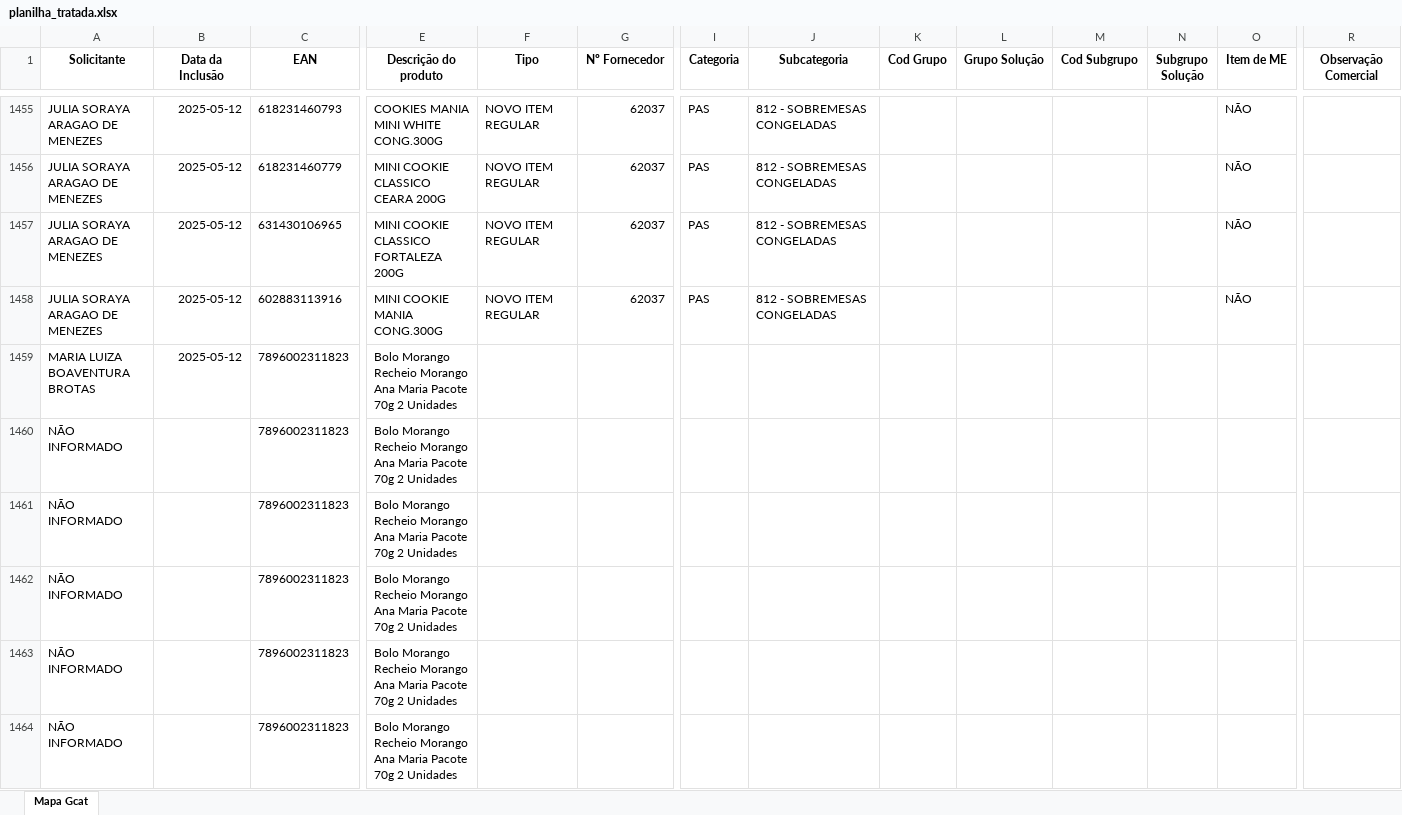
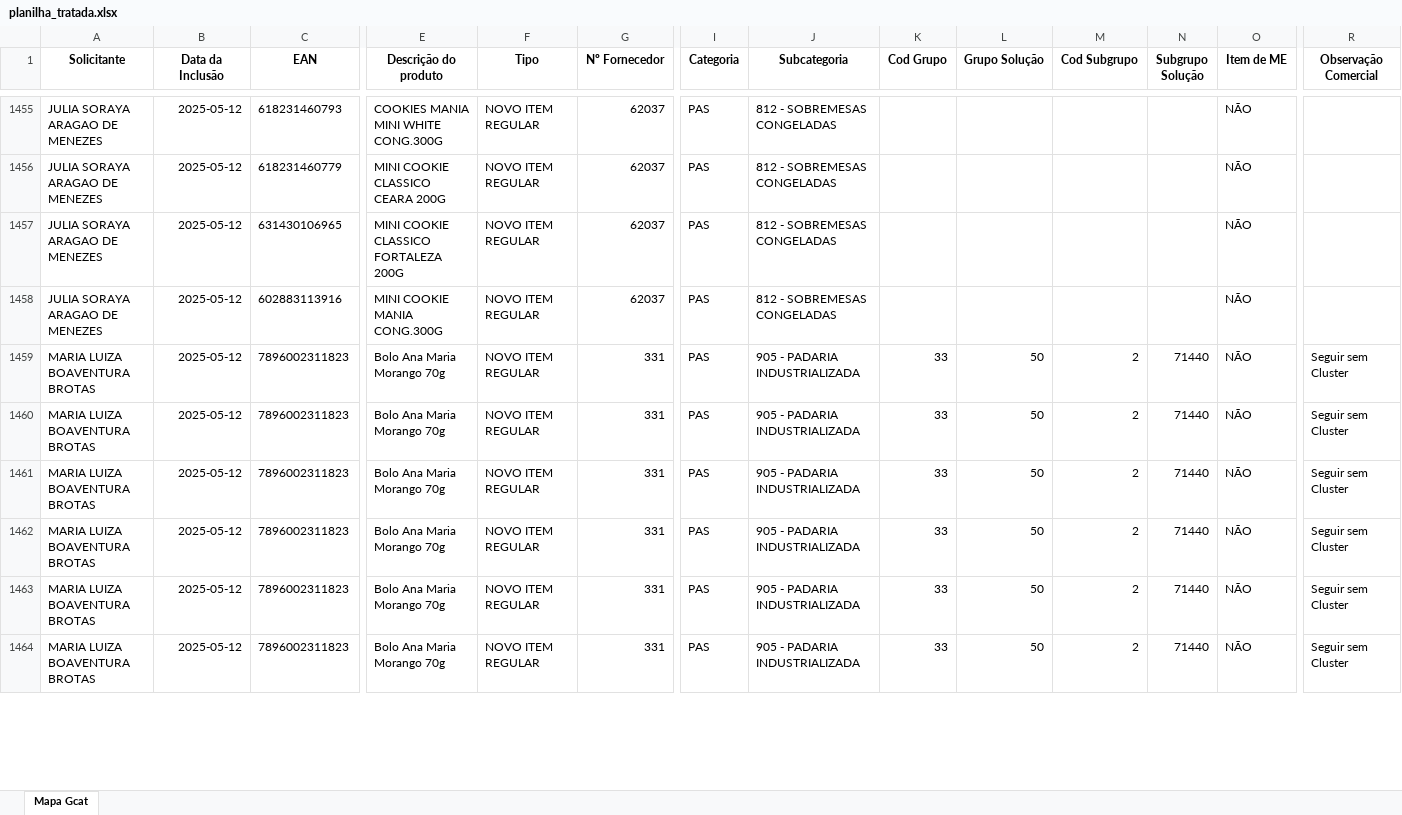
Before and after one commit to DanGuarnieri/VisualizadorMapa, an Excel workbook: planilha_tratada.xlsx, sheet Mapa Gcat, drawn as a sheet; only a part is shown, gaps mark what is left out; values as stored, in another font and other column widths than the file's, no borders; the diff covers the shown part only; the diff names each change by its address in the sheet, - before the commit and + after, or states it on an @@ line.

```diff
--- a/planilha_tratada.xlsx (sheet Mapa Gcat)
+++ b/planilha_tratada.xlsx (sheet Mapa Gcat)
-E1459:E1464 (Descrição do produto): Bolo Morango Recheio Morango Ana Maria Pacote 70g 2 Unidades
+E1459:E1464 (Descrição do produto): Bolo Ana Maria Morango 70g
-F1459:F1464 (Tipo): (empty)
+F1459:F1464 (Tipo): NOVO ITEM REGULAR
-G1459:G1464 (Nº Fornecedor): (empty)
+G1459:G1464 (Nº Fornecedor): 331
-I1459:I1464 (Categoria): (empty)
+I1459:I1464 (Categoria): PAS
-J1459:J1464 (Subcategoria): (empty)
+J1459:J1464 (Subcategoria): 905 - PADARIA INDUSTRIALIZADA
-K1459:K1464 (Cod Grupo): (empty)
+K1459:K1464 (Cod Grupo): 33
-L1459:L1464 (Grupo Solução): (empty)
+L1459:L1464 (Grupo Solução): 50
-M1459:M1464 (Cod Subgrupo): (empty)
+M1459:M1464 (Cod Subgrupo): 2
-N1459:N1464 (Subgrupo Solução): (empty)
+N1459:N1464 (Subgrupo Solução): 71440
-O1459:O1464 (Item de ME): (empty)
+O1459:O1464 (Item de ME): NÃO
-R1459:R1464 (Observação Comercial): (empty)
+R1459:R1464 (Observação Comercial): Seguir sem Cluster
-A1460:A1464 (Solicitante): NÃO INFORMADO
+A1460:A1464 (Solicitante): MARIA LUIZA BOAVENTURA BROTAS
-B1460:B1464 (Data da Inclusão): (empty)
+B1460:B1464 (Data da Inclusão): 2025-05-12
```
Also changed, not shown: 25 added rows and 673 edited cells elsewhere in this sheet, 4 other files.
